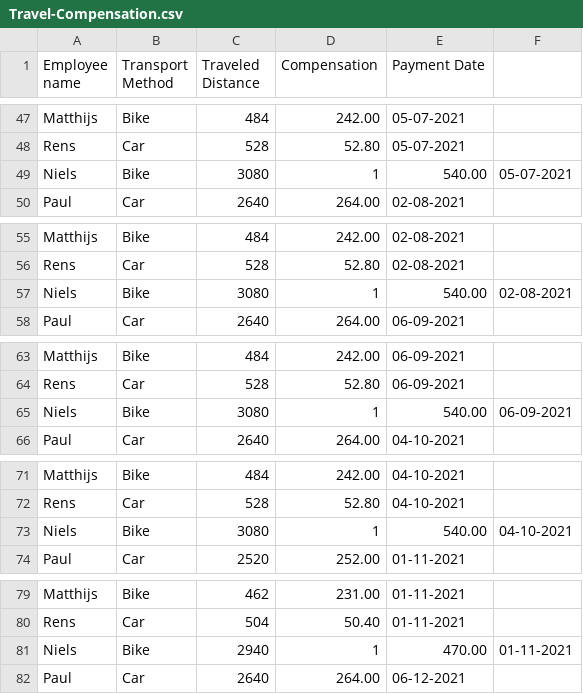
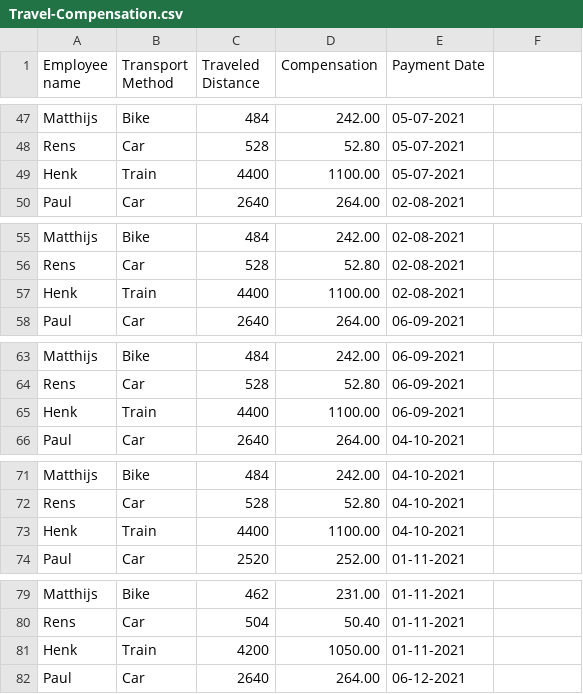
Before and after one commit to nielsbenen/MedicoreAppPHP, a CSV file: public/Travel-Compensation.csv, drawn as a sheet; only a part is shown, gaps mark what is left out; removed rows and columns are numbered as before the commit, all else as after; the diff covers the shown part only; the diff names each change by its address in the sheet, - before the commit and + after, or states it on an @@ line.

```diff
--- a/public/Travel-Compensation.csv
+++ b/public/Travel-Compensation.csv
-row 49: Niels | Bike | 3080 | 1 | 540.00 | 05-07-2021
+row 49: Henk | Train | 4400 | 1100.00 | 05-07-2021
-row 57: Niels | Bike | 3080 | 1 | 540.00 | 02-08-2021
+row 57: Henk | Train | 4400 | 1100.00 | 02-08-2021
-row 65: Niels | Bike | 3080 | 1 | 540.00 | 06-09-2021
+row 65: Henk | Train | 4400 | 1100.00 | 06-09-2021
-row 73: Niels | Bike | 3080 | 1 | 540.00 | 04-10-2021
+row 73: Henk | Train | 4400 | 1100.00 | 04-10-2021
-row 81: Niels | Bike | 2940 | 1 | 470.00 | 01-11-2021
+row 81: Henk | Train | 4200 | 1050.00 | 01-11-2021
```
Also changed, not shown: 7 added rows and 7 removed rows elsewhere in this file, 4 other files.
